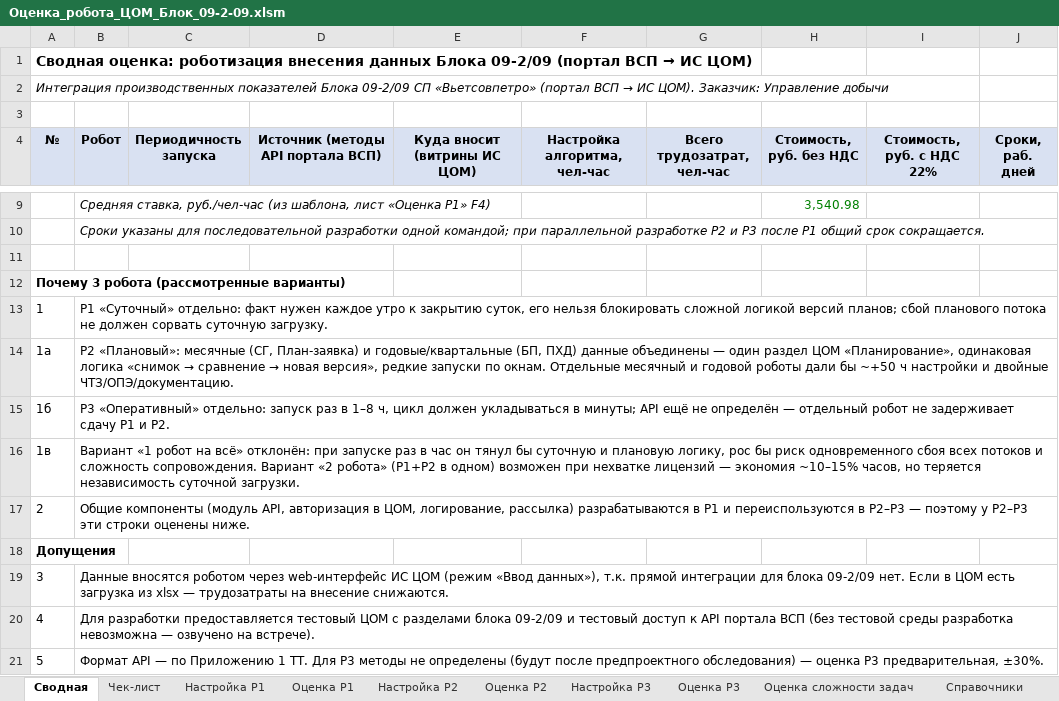
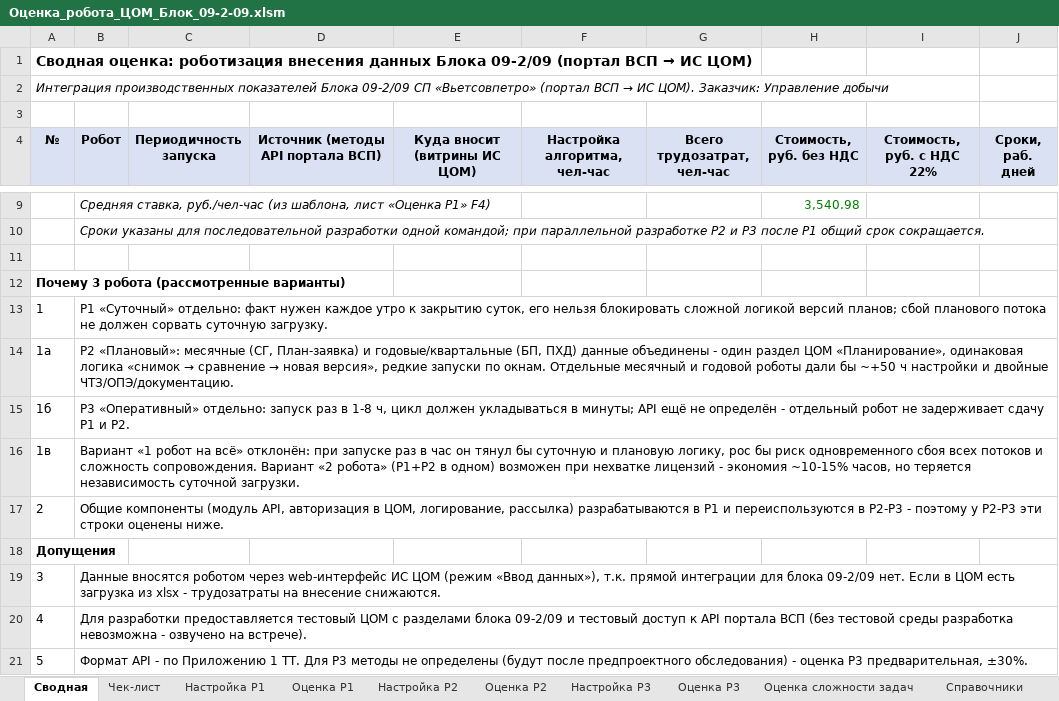
Before and after one commit to Lvtolvee/-trsh, an Excel workbook: ocenka_09-2-09/Оценка_робота_ЦОМ_Блок_09-2-09.xlsm, sheet Сводная, drawn as a sheet; only a part is shown, gaps mark what is left out; values as stored, in another font and other column widths than the file's, no borders; the diff covers the shown part only; the diff names each change by its address in the sheet, - before the commit and + after, or states it on an @@ line.

```diff
--- a/ocenka_09-2-09/Оценка_робота_ЦОМ_Блок_09-2-09.xlsm (sheet Сводная)
+++ b/ocenka_09-2-09/Оценка_робота_ЦОМ_Блок_09-2-09.xlsm (sheet Сводная)
-B14 (Робот): …данные объединены — один раздел…
+B14 (Робот): …данные объединены - один раздел…
-B15 (Робот): …раз в 1–8 ч, цикл должен укладываться в минуты; API ещё не определён — отдельный робот…
+B15 (Робот): …раз в 1-8 ч, цикл должен укладываться в минуты; API ещё не определён - отдельный робот…
-B16 (Робот): …нехватке лицензий — экономия ~10–15% часов, но…
+B16 (Робот): …нехватке лицензий - экономия ~10-15% часов, но…
-B17 (Робот): …переиспользуются в Р2–Р3 — поэтому у Р2–Р3 эти строки…
+B17 (Робот): …переиспользуются в Р2-Р3 - поэтому у Р2-Р3 эти строки…
-B19 (Робот): …из xlsx — трудозатраты на…
+B19 (Робот): …из xlsx - трудозатраты на…
-B20 (Робот): …разработка невозможна — озвучено на…
+B20 (Робот): …разработка невозможна - озвучено на…
-B21 (Робот): Формат API — по Приложению 1 ТТ. Для Р3 методы не определены (будут после предпроектного обследования) — оценка Р3…
+B21 (Робот): Формат API - по Приложению 1 ТТ. Для Р3 методы не определены (будут после предпроектного обследования) - оценка Р3…
```
Also changed, not shown: 10 edited cells elsewhere in this sheet, sheet Оценка Р1, sheet Настройка Р1, sheet Чек-лист, sheet Оценка Р3, sheet Оценка Р2, sheet Настройка Р3, 2 more sheets, 1 other file.
